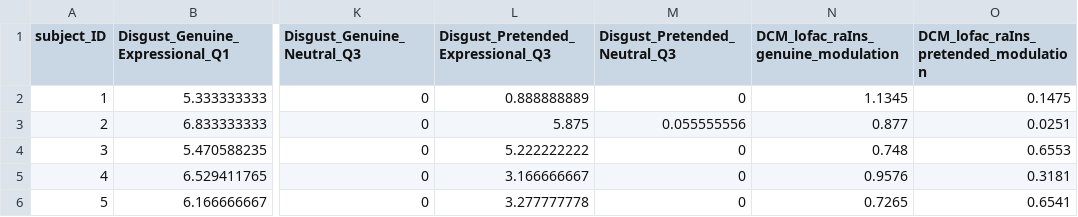
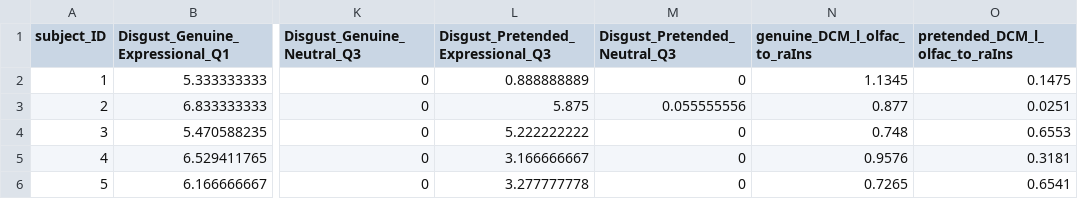
Before and after one commit to Yili-Zhao/Genuine-pretended-disgust-task, a CSV file: data/behavior_DCM_disgust_parameter.csv, drawn as a sheet; only a part is shown, gaps mark what is left out; the diff names each change by its address in the sheet, - before the commit and + after, or states it on an @@ line.

Commit message:
Update behavior_DCM_disgust_parameter.csv

```diff
--- a/data/behavior_DCM_disgust_parameter.csv
+++ b/data/behavior_DCM_disgust_parameter.csv
-N1: DCM_lofac_raIns_genuine_modulation
+N1: genuine_DCM_l_olfac_to_raIns
-O1: DCM_lofac_raIns_pretended_modulation
+O1: pretended_DCM_l_olfac_to_raIns
```
